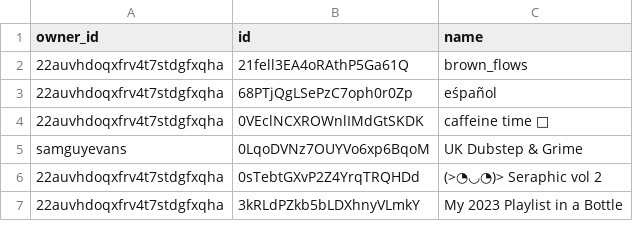
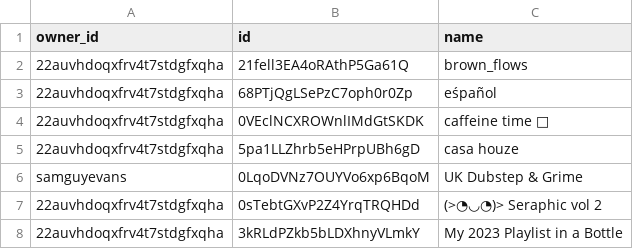
Before and after one commit to vivek-dodia/DailyBackedUpSpotifyPlaylists, a CSV file: playlists.csv, drawn as a sheet; only a part is shown.

Commit message:
Automated commit with updated playlists and liked songs.

```diff
--- a/playlists.csv
+++ b/playlists.csv
@@ -4,2 +4,3 @@ owner_id,id,name
 22auvhdoqxfrv4t7stdgfxqha,0VEclNCXROWnlIMdGtSKDK,caffeine time 💊
+22auvhdoqxfrv4t7stdgfxqha,5pa1LLZhrb5eHPrpUBh6gD,casa houze
 samguyevans,0LqoDVNz7OUYVo6xp6BqoM,UK Dubstep & Grime
```
Also changed, not shown: 33 other files.
